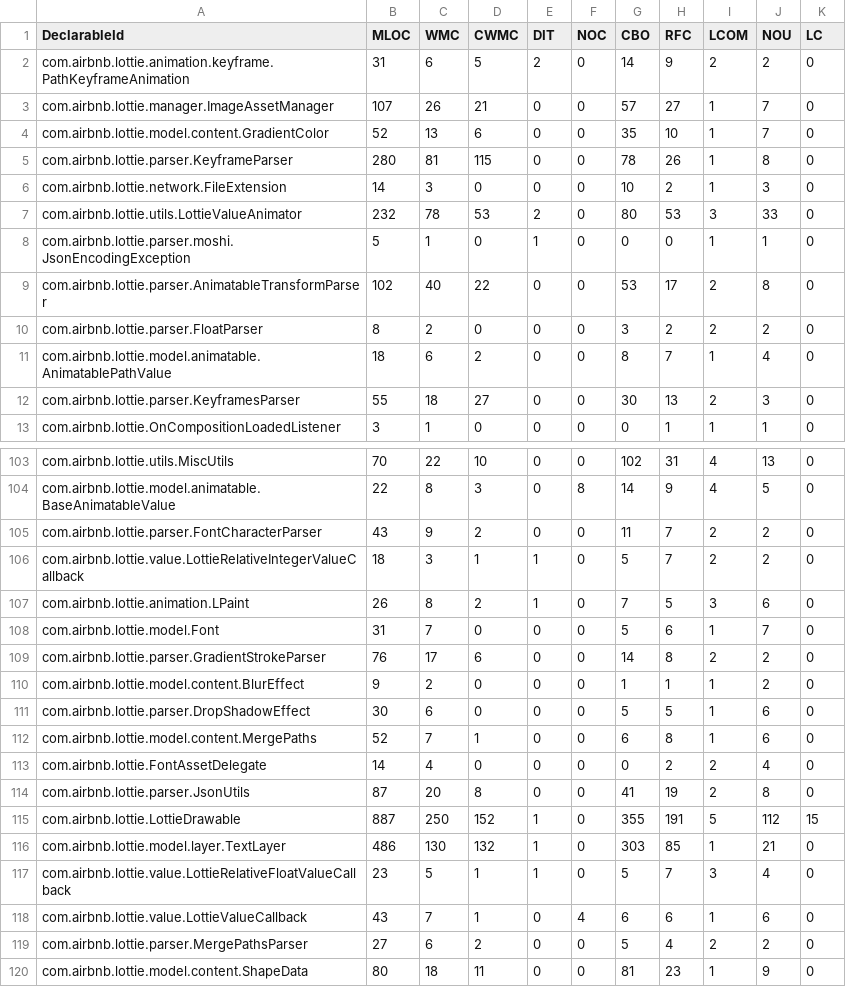
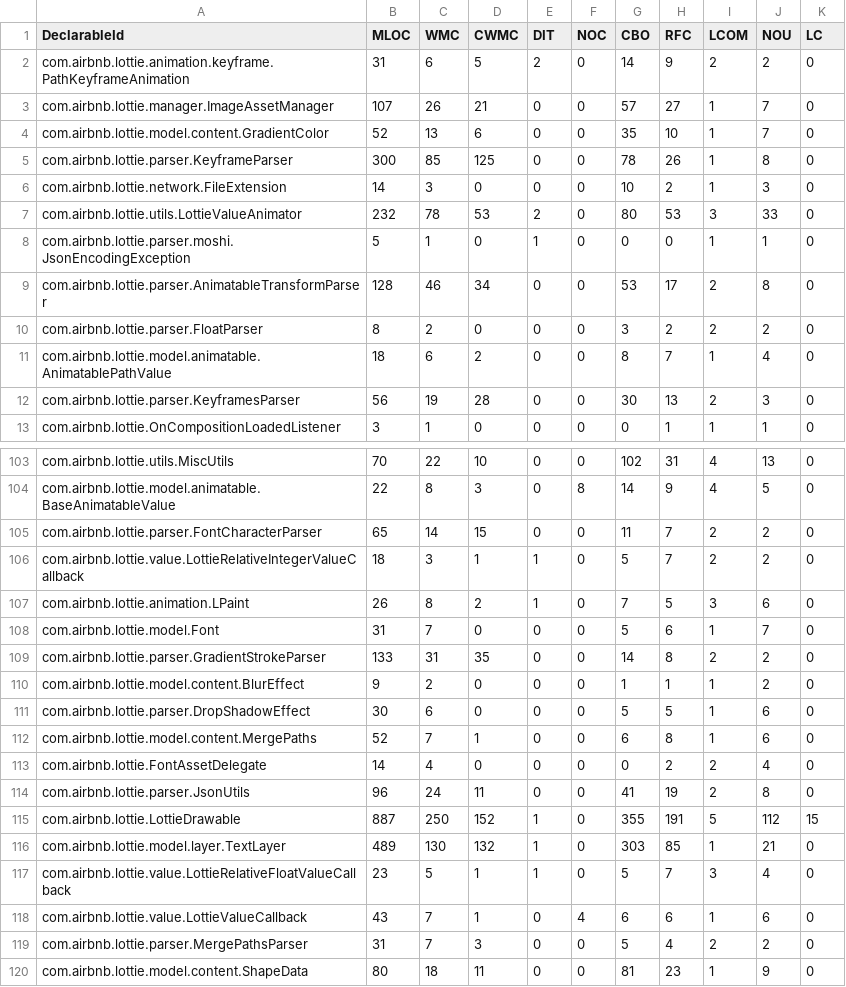
Before and after one commit to MarnickvdA/LAMP-Framework, a CSV file: evaluation/data/lamp-lottie/modules.csv, drawn as a sheet; only a part is shown, gaps mark what is left out; the diff covers the shown part only.

```diff
--- a/evaluation/data/lamp-lottie/modules.csv
+++ b/evaluation/data/lamp-lottie/modules.csv
@@ -4,3 +4,3 @@
 "com.airbnb.lottie.model.content.GradientColor",52,13,6,0,0,35,10,1,7,0
-"com.airbnb.lottie.parser.KeyframeParser",280,81,115,0,0,78,26,1,8,0
+"com.airbnb.lottie.parser.KeyframeParser",300,85,125,0,0,78,26,1,8,0
 "com.airbnb.lottie.network.FileExtension",14,3,0,0,0,10,2,1,3,0
@@ -8,6 +8,6 @@
 "com.airbnb.lottie.parser.moshi.JsonEncodingException",5,1,0,1,0,0,0,1,1,0
-"com.airbnb.lottie.parser.AnimatableTransformParser",102,40,22,0,0,53,17,2,8,0
+"com.airbnb.lottie.parser.AnimatableTransformParser",128,46,34,0,0,53,17,2,8,0
 "com.airbnb.lottie.parser.FloatParser",8,2,0,0,0,3,2,2,2,0
 "com.airbnb.lottie.model.animatable.AnimatablePathValue",18,6,2,0,0,8,7,1,4,0
-"com.airbnb.lottie.parser.KeyframesParser",55,18,27,0,0,30,13,2,3,0
+"com.airbnb.lottie.parser.KeyframesParser",56,19,28,0,0,30,13,2,3,0
 "com.airbnb.lottie.OnCompositionLoadedListener",3,1,0,0,0,0,1,1,1,0
@@ -104,3 +104,3 @@
 "com.airbnb.lottie.model.animatable.BaseAnimatableValue",22,8,3,0,8,14,9,4,5,0
-"com.airbnb.lottie.parser.FontCharacterParser",43,9,2,0,0,11,7,2,2,0
+"com.airbnb.lottie.parser.FontCharacterParser",65,14,15,0,0,11,7,2,2,0
 "com.airbnb.lottie.value.LottieRelativeIntegerValueCallback",18,3,1,1,0,5,7,2,2,0
@@ -108,3 +108,3 @@
 "com.airbnb.lottie.model.Font",31,7,0,0,0,5,6,1,7,0
-"com.airbnb.lottie.parser.GradientStrokeParser",76,17,6,0,0,14,8,2,2,0
+"com.airbnb.lottie.parser.GradientStrokeParser",133,31,35,0,0,14,8,2,2,0
 "com.airbnb.lottie.model.content.BlurEffect",9,2,0,0,0,1,1,1,2,0
@@ -113,8 +113,8 @@
 "com.airbnb.lottie.FontAssetDelegate",14,4,0,0,0,0,2,2,4,0
-"com.airbnb.lottie.parser.JsonUtils",87,20,8,0,0,41,19,2,8,0
+"com.airbnb.lottie.parser.JsonUtils",96,24,11,0,0,41,19,2,8,0
 "com.airbnb.lottie.LottieDrawable",887,250,152,1,0,355,191,5,112,15
-"com.airbnb.lottie.model.layer.TextLayer",486,130,132,1,0,303,85,1,21,0
+"com.airbnb.lottie.model.layer.TextLayer",489,130,132,1,0,303,85,1,21,0
 "com.airbnb.lottie.value.LottieRelativeFloatValueCallback",23,5,1,1,0,5,7,3,4,0
 "com.airbnb.lottie.value.LottieValueCallback",43,7,1,0,4,6,6,1,6,0
-"com.airbnb.lottie.parser.MergePathsParser",27,6,2,0,0,5,4,2,2,0
+"com.airbnb.lottie.parser.MergePathsParser",31,7,3,0,0,5,4,2,2,0
 "com.airbnb.lottie.model.content.ShapeData",80,18,11,0,0,81,23,1,9,0
```
Also changed, not shown: 80 edited cells elsewhere in this file, evaluation/data/lamp-lottie/units.csv, 7 other files.
